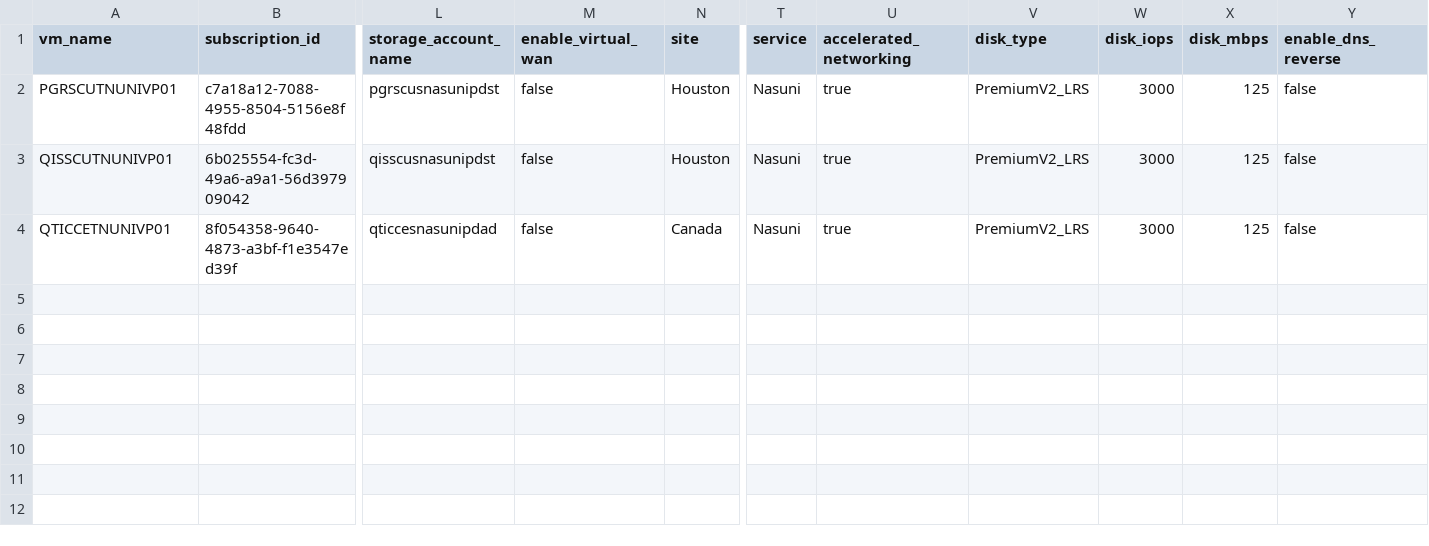
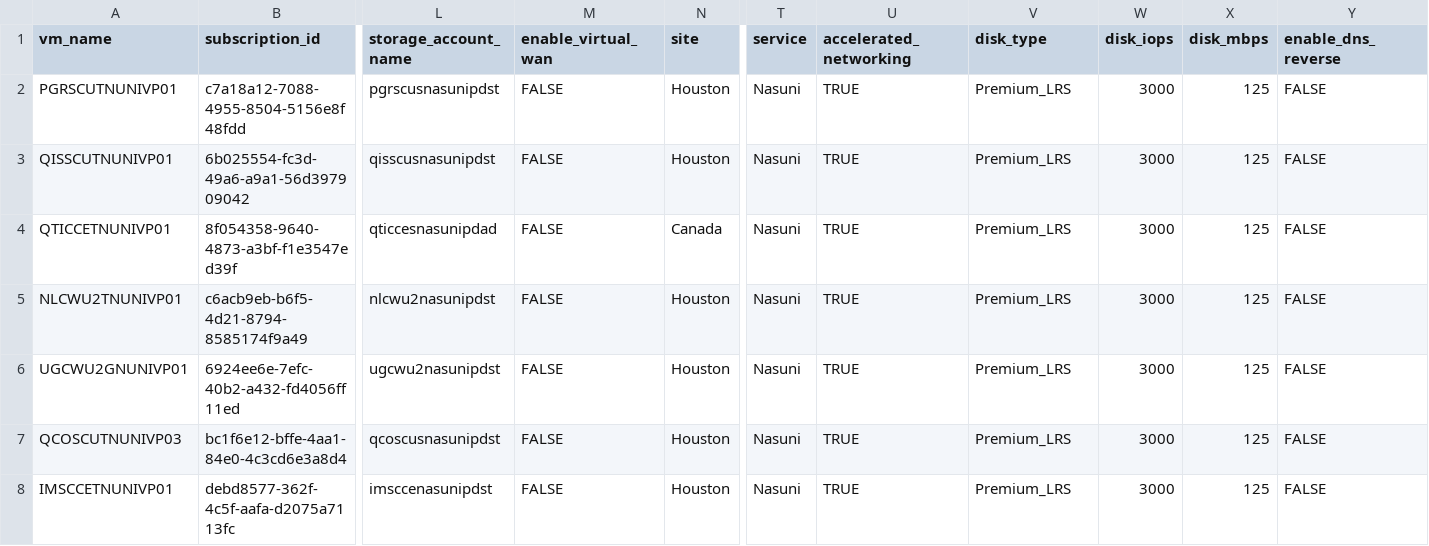
Before and after one commit to MattSmith46/nasuni-multiple-deployment, a CSV file: appliances.csv, drawn as a sheet; only a part is shown, gaps mark what is left out; rows hold the shown columns only; the diff names each change by its address in the sheet, - before the commit and + after, or states it on an @@ line.

```diff
--- a/appliances.csv
+++ b/appliances.csv
-M2:M4 (enable_virtual_wan): false
+M2:M4 (enable_virtual_wan): FALSE
-U2:U4 (accelerated_networking): true
+U2:U4 (accelerated_networking): TRUE
-V2:V4 (disk_type): PremiumV2_LRS
+V2:V4 (disk_type): Premium_LRS
-Y2:Y4 (enable_dns_reverse): false
+Y2:Y4 (enable_dns_reverse): FALSE
+row 5: NLCWU2TNUNIVP01 | c6acb9eb-b6f5-4d21-8794-8585174f9a49 | nlcwu2nasunipdst | FALSE | Houston | Nasuni | TRUE | Premium_LRS | 3000 | 125 | FALSE
+row 6: UGCWU2GNUNIVP01 | 6924ee6e-7efc-40b2-a432-fd4056ff11ed | ugcwu2nasunipdst | FALSE | Houston | Nasuni | TRUE | Premium_LRS | 3000 | 125 | FALSE
+row 7: QCOSCUTNUNIVP03 | bc1f6e12-bffe-4aa1-84e0-4c3cd6e3a8d4 | qcoscusnasunipdst | FALSE | Houston | Nasuni | TRUE | Premium_LRS | 3000 | 125 | FALSE
+row 8: IMSCCETNUNIVP01 | debd8577-362f-4c5f-aafa-d2075a7113fc | imsccenasunipdst | FALSE | Houston | Nasuni | TRUE | Premium_LRS | 3000 | 125 | FALSE
```
Also changed, not shown: 5 other files.
